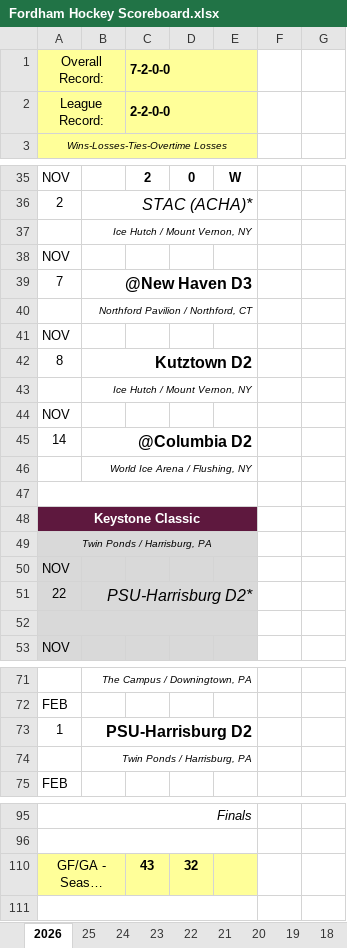
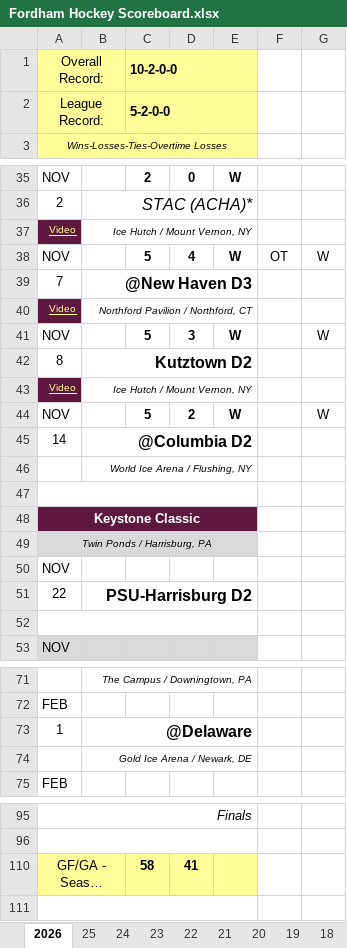
Before and after one commit to michael-m-casserly/fordhamhockey, an Excel workbook: schedule/Fordham Hockey Scoreboard.xlsx, sheet 2026, drawn as a sheet; only a part is shown, gaps mark what is left out; long unchanged cells end in …; values as stored, in another font and other column widths than the file's, no borders; charts and pictures not drawn; removed rows and columns are numbered as before the commit, all else as after; the diff names each change by its address in the sheet, - before the commit and + after, or states it on an @@ line.

Commit message:
Schedule Update

```diff
--- a/schedule/Fordham Hockey Scoreboard.xlsx (sheet 2026)
+++ b/schedule/Fordham Hockey Scoreboard.xlsx (sheet 2026)
-C1: 7-2-0-0
+C1: 10-2-0-0
-C2 (10-2-0-0): 2-2-0-0
+C2 (10-2-0-0): 5-2-0-0
-row 37:  | Ice Hutch / Mount Vernon, NY
-row 38: NOV
+row 37: Video | Ice Hutch / Mount Vernon, NY
+row 38: NOV |  | 5 | 4 | W | OT | W
-A40 (Overall Record:): (empty)
+A40 (Overall Record:): Video
-A40 fill: none
+A40 fill: #5E183E
-row 41: NOV
+row 41: NOV |  | 5 | 3 | W |  | W
-row 43:  | Ice Hutch / Mount Vernon, NY
-row 44: NOV
+row 43: Video | Ice Hutch / Mount Vernon, NY
+row 44: NOV |  | 5 | 2 | W |  | W
-A50:E50 fill: #D9D9D9
+A50:E50 fill: none
-A51:B51 fill: #D9D9D9
+A51:B51 fill: none
-B51: PSU-Harrisburg D2*
+B51: PSU-Harrisburg D2
@@ B51 bold: off → on, italic: on → off @@
-A52 fill: #D9D9D9
+A52 fill: none
-B73: PSU-Harrisburg D2
+B73: @Delaware
-B74: Twin Ponds / Harrisburg, PA
+B74: Gold Ice Arena / Newark, DE
-C110 (10-2-0-0): 43
+C110 (10-2-0-0): 58
-D110: 32
+D110: 41
```
Also changed, not shown: charts or pictures.
